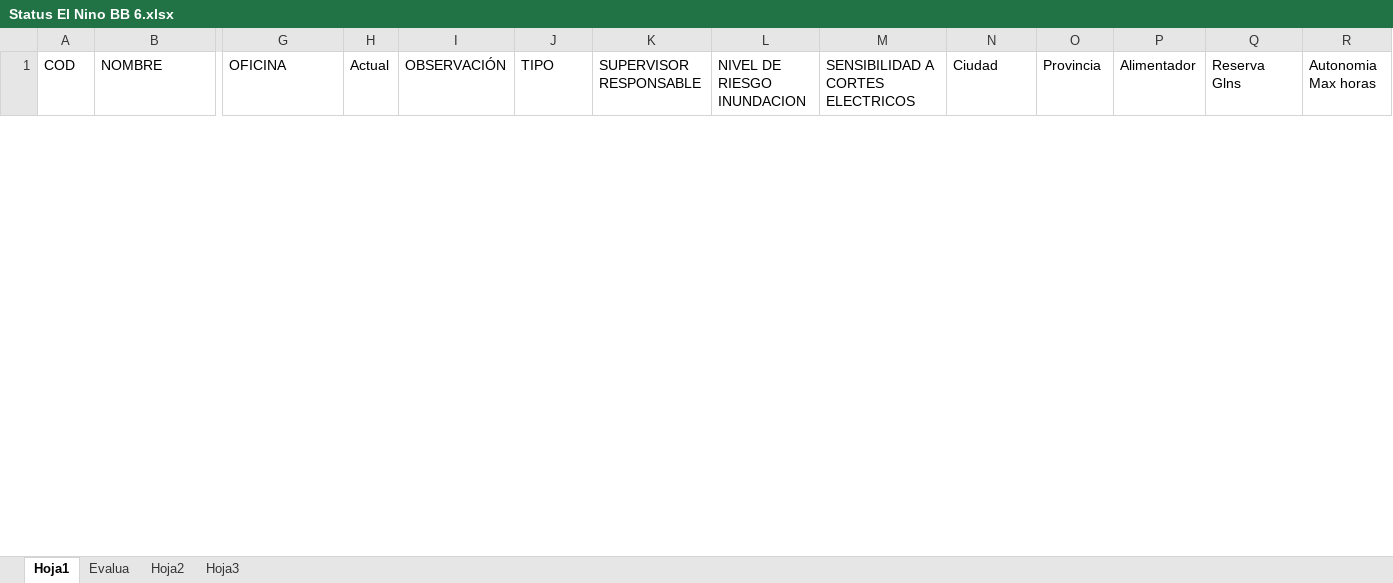
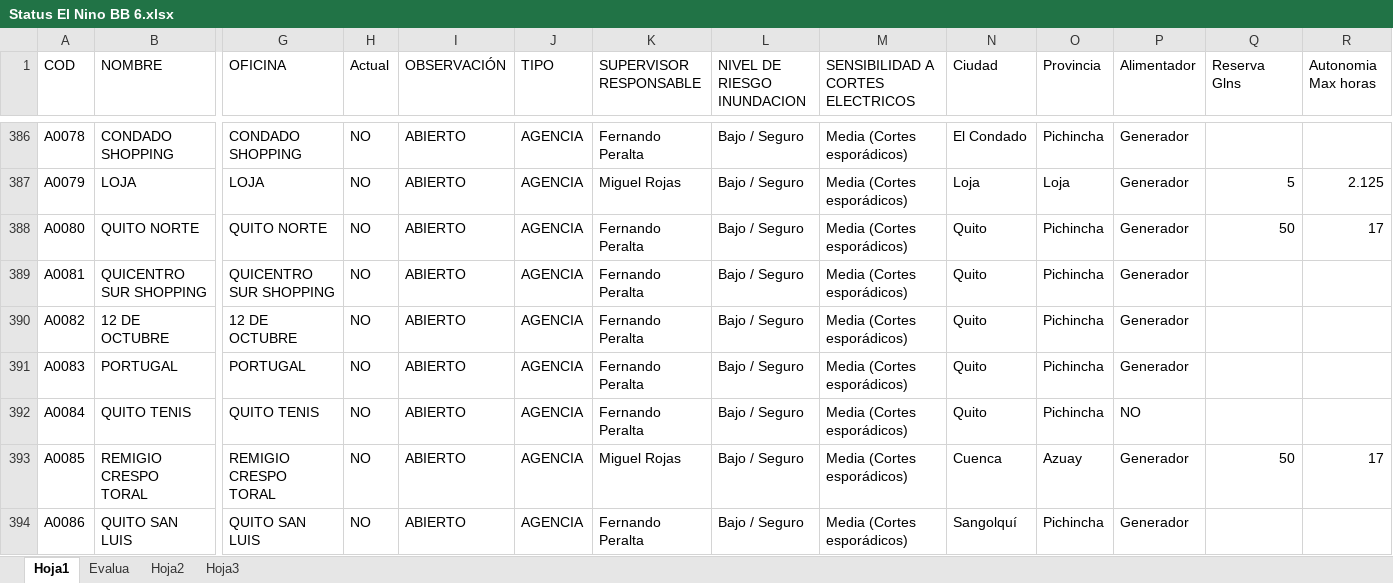
Before and after one commit to creadordemapaszonas-oss/mapas, an Excel workbook: Status El Nino BB 6.xlsx, sheet Hoja1, drawn as a sheet; only a part is shown, gaps mark what is left out; values as stored, in another font and other column widths than the file's, no borders; rows hold the shown columns only; the diff covers the shown part only; the diff names each change by its address in the sheet, - before the commit and + after, or states it on an @@ line.

Commit message:
Add files via upload

```diff
--- a/Status El Nino BB 6.xlsx (sheet Hoja1)
+++ b/Status El Nino BB 6.xlsx (sheet Hoja1)
@@ row 386 unhidden: A0078 | CONDADO SHOPPING | CONDADO SHOPPING | NO | ABIERTO | AGENCIA | Fernando Peralta | Bajo / Seguro | Media (Cortes esporádicos) | El Condado | Pichincha | Generador @@
@@ row 387 unhidden: A0079 | LOJA | LOJA | NO | ABIERTO | AGENCIA | Miguel Rojas | Bajo / Seguro | Media (Cortes esporádicos) | Loja | Loja | Generador | 5 | 2.125 @@
@@ row 388 unhidden: A0080 | QUITO NORTE | QUITO NORTE | NO | ABIERTO | AGENCIA | Fernando Peralta | Bajo / Seguro | Media (Cortes esporádicos) | Quito | Pichincha | Generador | 50 | 17 @@
@@ row 389 unhidden: A0081 | QUICENTRO SUR SHOPPING | QUICENTRO SUR SHOPPING | NO | ABIERTO | AGENCIA | Fernando Peralta | Bajo / Seguro | Media (Cortes esporádicos) | Quito | Pichincha | Generador @@
@@ row 390 unhidden: A0082 | 12 DE OCTUBRE | 12 DE OCTUBRE | NO | ABIERTO | AGENCIA | Fernando Peralta | Bajo / Seguro | Media (Cortes esporádicos) | Quito | Pichincha | Generador @@
@@ row 391 unhidden: A0083 | PORTUGAL | PORTUGAL | NO | ABIERTO | AGENCIA | Fernando Peralta | Bajo / Seguro | Media (Cortes esporádicos) | Quito | Pichincha | Generador @@
@@ row 392 unhidden: A0084 | QUITO TENIS | QUITO TENIS | NO | ABIERTO | AGENCIA | Fernando Peralta | Bajo / Seguro | Media (Cortes esporádicos) | Quito | Pichincha | NO @@
@@ row 393 unhidden: A0085 | REMIGIO CRESPO TORAL | REMIGIO CRESPO TORAL | NO | ABIERTO | AGENCIA | Miguel Rojas | Bajo / Seguro | Media (Cortes esporádicos) | Cuenca | Azuay | Generador | 50 | 17 @@
@@ row 394 unhidden: A0086 | QUITO SAN LUIS | QUITO SAN LUIS | NO | ABIERTO | AGENCIA | Fernando Peralta | Bajo / Seguro | Media (Cortes esporádicos) | Sangolquí | Pichincha | Generador @@
```
Also changed, not shown: 1 removed row and 19 hidden or unhidden rows elsewhere in this sheet, hidden cells.
